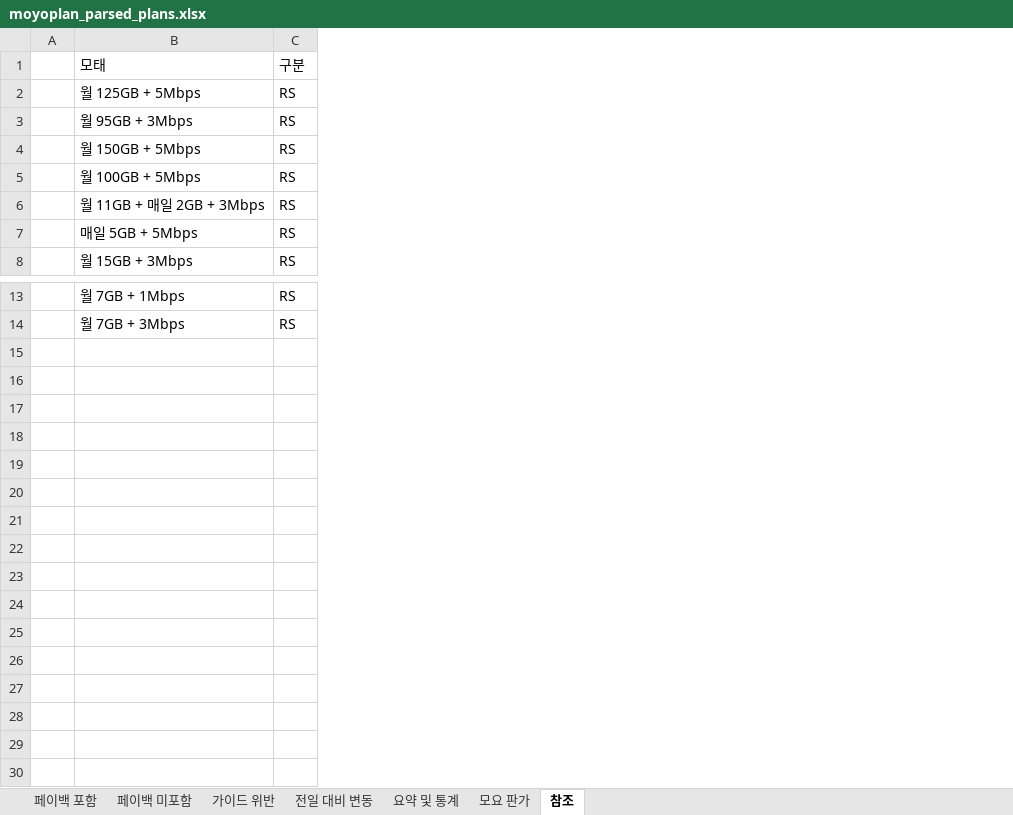
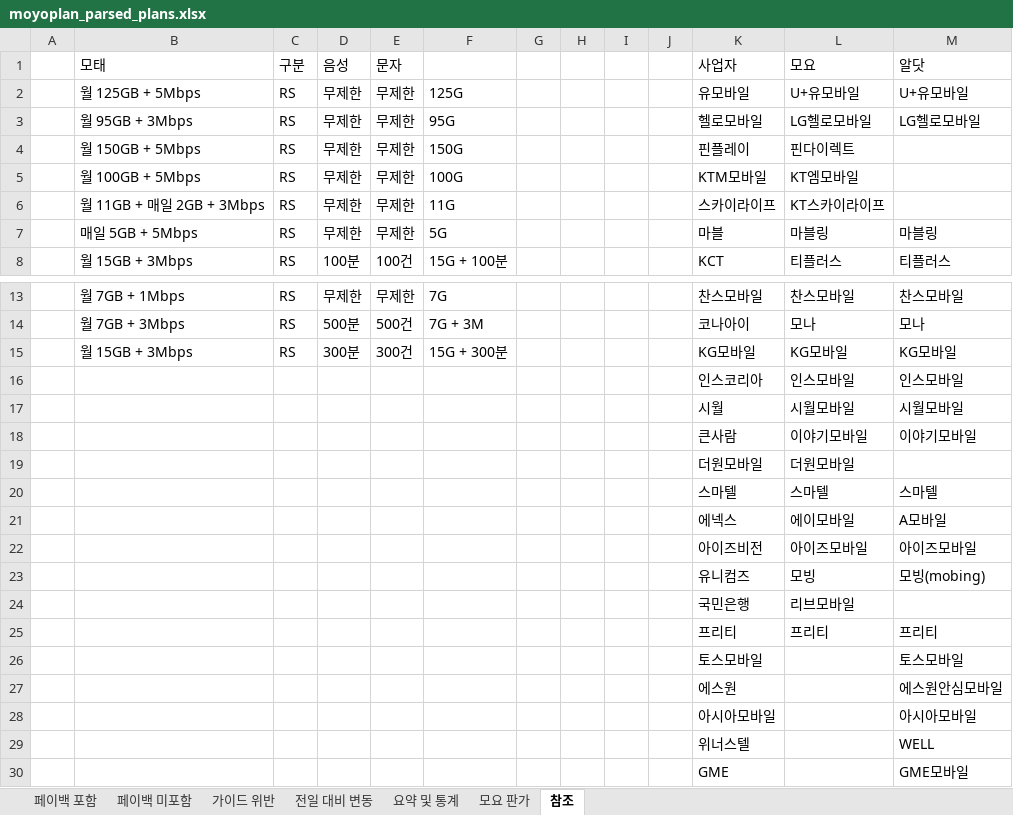
Before and after one commit to kjch444-sketchs/moyoplan-crawler, an Excel workbook: moyoplan_parsed_plans.xlsx, sheet 참조, drawn as a sheet; only a part is shown, gaps mark what is left out; values as stored, in another font and other column widths than the file's, no borders; the diff names each change by its address in the sheet, - before the commit and + after, or states it on an @@ line.

```diff
--- a/moyoplan_parsed_plans.xlsx (sheet 참조)
+++ b/moyoplan_parsed_plans.xlsx (sheet 참조)
+column D (음성), rows 2-8: 무제한 | 무제한 | 무제한 | 무제한 | 무제한 | 무제한 | 100분; rows 13-14: 무제한 | 500분
+column E (문자), rows 2-8: 무제한 | 무제한 | 무제한 | 무제한 | 무제한 | 무제한 | 100건; rows 13-14: 무제한 | 500건
+column F, rows 2-8: 125G | 95G | 150G | 100G | 11G | 5G | 15G + 100분; rows 13-14: 7G | 7G + 3M
+column G, empty
+column H, empty
+column I, empty
+column J, empty
+column K (사업자), rows 2-8: 유모바일 | 헬로모바일 | 핀플레이 | KTM모바일 | 스카이라이프 | 마블 | KCT; rows 13-14: 찬스모바일 | 코나아이
+column L (모요), rows 2-8: U+유모바일 | LG헬로모바일 | 핀다이렉트 | KT엠모바일 | KT스카이라이프 | 마블링 | 티플러스; rows 13-14: 찬스모바일 | 모나
+column M (알닷), rows 2-8: U+유모바일 | LG헬로모바일 |  |  |  | 마블링 | 티플러스; rows 13-14: 찬스모바일 | 모나
+row 15:  | 월 15GB + 3Mbps | RS | 300분 | 300건 | 15G + 300분 |  |  |  |  | KG모바일 | KG모바일 | KG모바일
+row 16:  |  |  |  |  |  |  |  |  |  | 인스코리아 | 인스모바일 | 인스모바일
+row 17:  |  |  |  |  |  |  |  |  |  | 시월 | 시월모바일 | 시월모바일
+row 18:  |  |  |  |  |  |  |  |  |  | 큰사람 | 이야기모바일 | 이야기모바일
+row 19:  |  |  |  |  |  |  |  |  |  | 더원모바일 | 더원모바일
+row 20:  |  |  |  |  |  |  |  |  |  | 스마텔 | 스마텔 | 스마텔
+row 21:  |  |  |  |  |  |  |  |  |  | 에넥스 | 에이모바일 | A모바일
+row 22:  |  |  |  |  |  |  |  |  |  | 아이즈비전 | 아이즈모바일 | 아이즈모바일
+row 23:  |  |  |  |  |  |  |  |  |  | 유니컴즈 | 모빙 | 모빙(mobing)
+row 24:  |  |  |  |  |  |  |  |  |  | 국민은행 | 리브모바일
+row 25:  |  |  |  |  |  |  |  |  |  | 프리티 | 프리티 | 프리티
+row 26:  |  |  |  |  |  |  |  |  |  | 토스모바일 |  | 토스모바일
+row 27:  |  |  |  |  |  |  |  |  |  | 에스원 |  | 에스원안심모바일
+row 28:  |  |  |  |  |  |  |  |  |  | 아시아모바일 |  | 아시아모바일
+row 29:  |  |  |  |  |  |  |  |  |  | 위너스텔 |  | WELL
+row 30:  |  |  |  |  |  |  |  |  |  | GME |  | GME모바일
```
Also changed, not shown: sheet 페이백 미포함, sheet 페이백 포함, sheet 모요 판가, sheet 전일 대비 변동, sheet 요약 및 통계, hidden cells.
